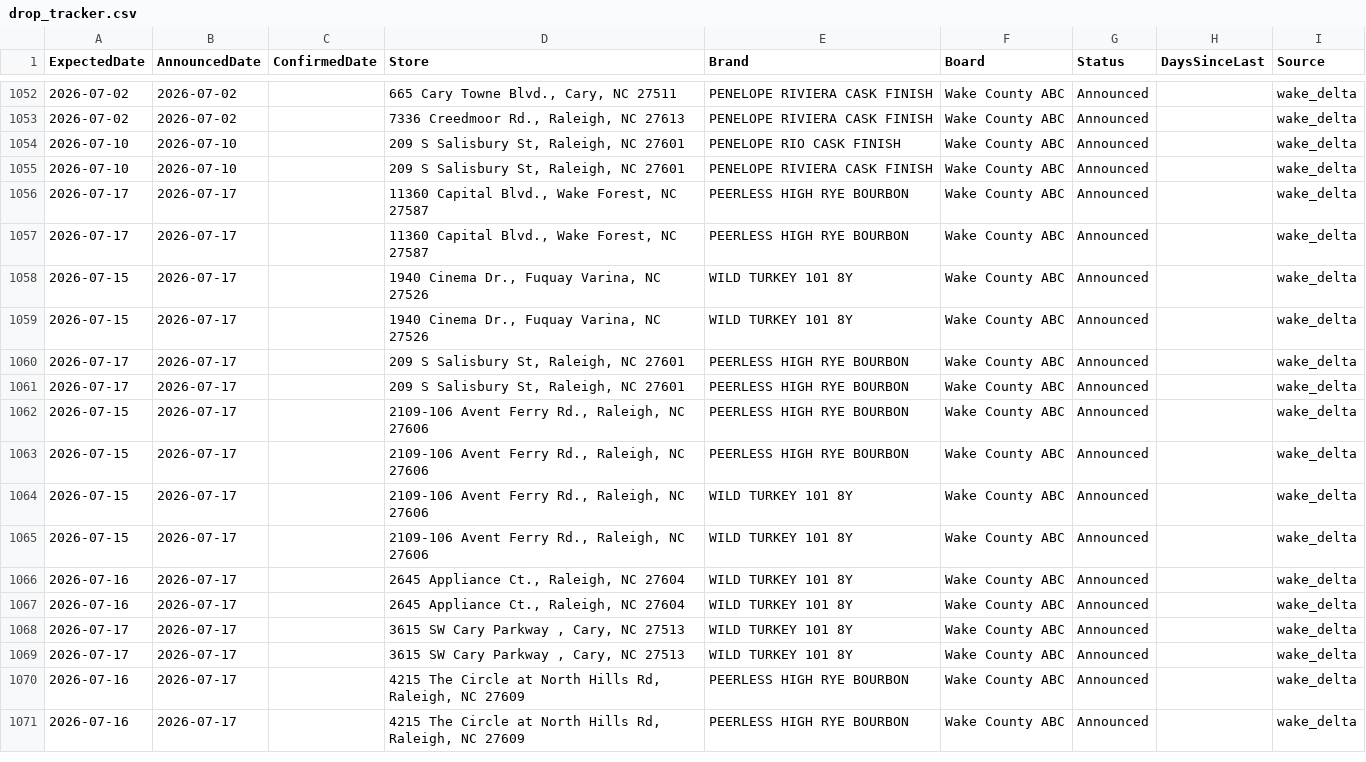
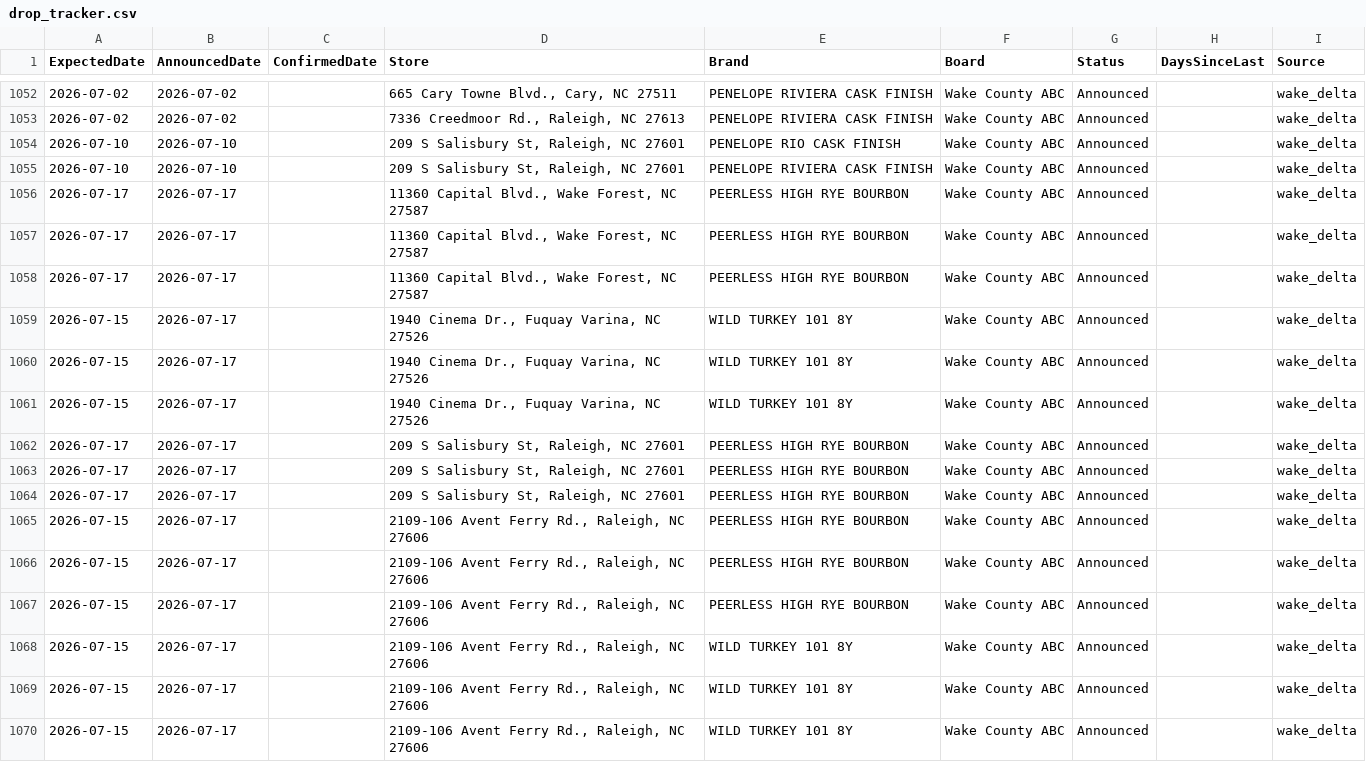
Before and after one commit to bourbonhunter/bourbon-pourcast-frontend, a CSV file: drop_tracker.csv, drawn as a sheet; only a part is shown, gaps mark what is left out; the shorter side is filled out with more unchanged rows; the diff covers the shown part only; the diff names each change by its address in the sheet, - before the commit and + after, or states it on an @@ line.

```diff
--- a/drop_tracker.csv
+++ b/drop_tracker.csv
+row 1058: 2026-07-17 | 2026-07-17 |  | 11360 Capital Blvd., Wake Forest, NC 27587 | PEERLESS HIGH RYE BOURBON | Wake County ABC | Announced |  | wake_delta
+row 1059: 2026-07-15 | 2026-07-17 |  | 1940 Cinema Dr., Fuquay Varina, NC 27526 | WILD TURKEY 101 8Y | Wake County ABC | Announced |  | wake_delta
+row 1064: 2026-07-17 | 2026-07-17 |  | 209 S Salisbury St, Raleigh, NC 27601 | PEERLESS HIGH RYE BOURBON | Wake County ABC | Announced |  | wake_delta
+row 1065: 2026-07-15 | 2026-07-17 |  | 2109-106 Avent Ferry Rd., Raleigh, NC 27606 | PEERLESS HIGH RYE BOURBON | Wake County ABC | Announced |  | wake_delta
+row 1070: 2026-07-15 | 2026-07-17 |  | 2109-106 Avent Ferry Rd., Raleigh, NC 27606 | WILD TURKEY 101 8Y | Wake County ABC | Announced |  | wake_delta
```
Also changed, not shown: 9 added rows elsewhere in this file, drop_history.csv, 2 other files.
